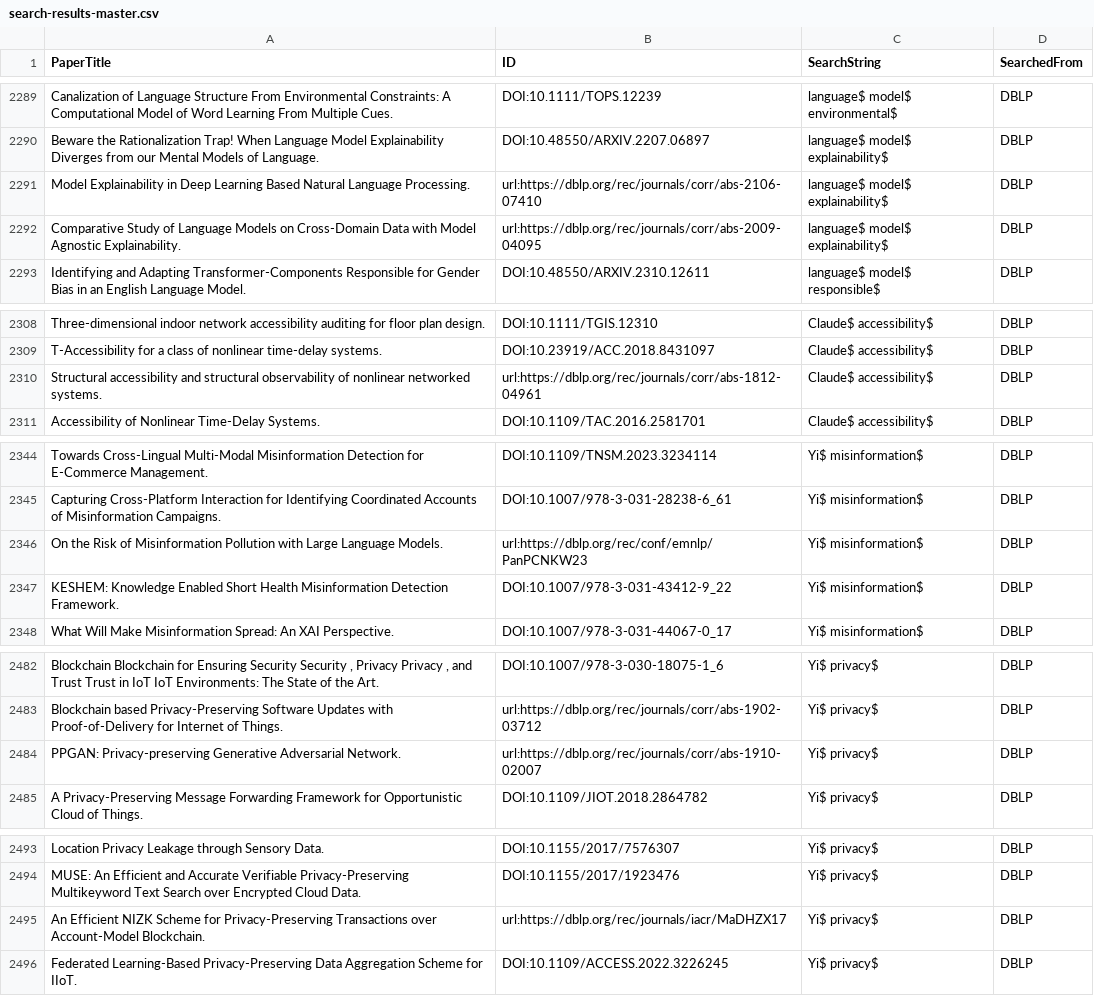
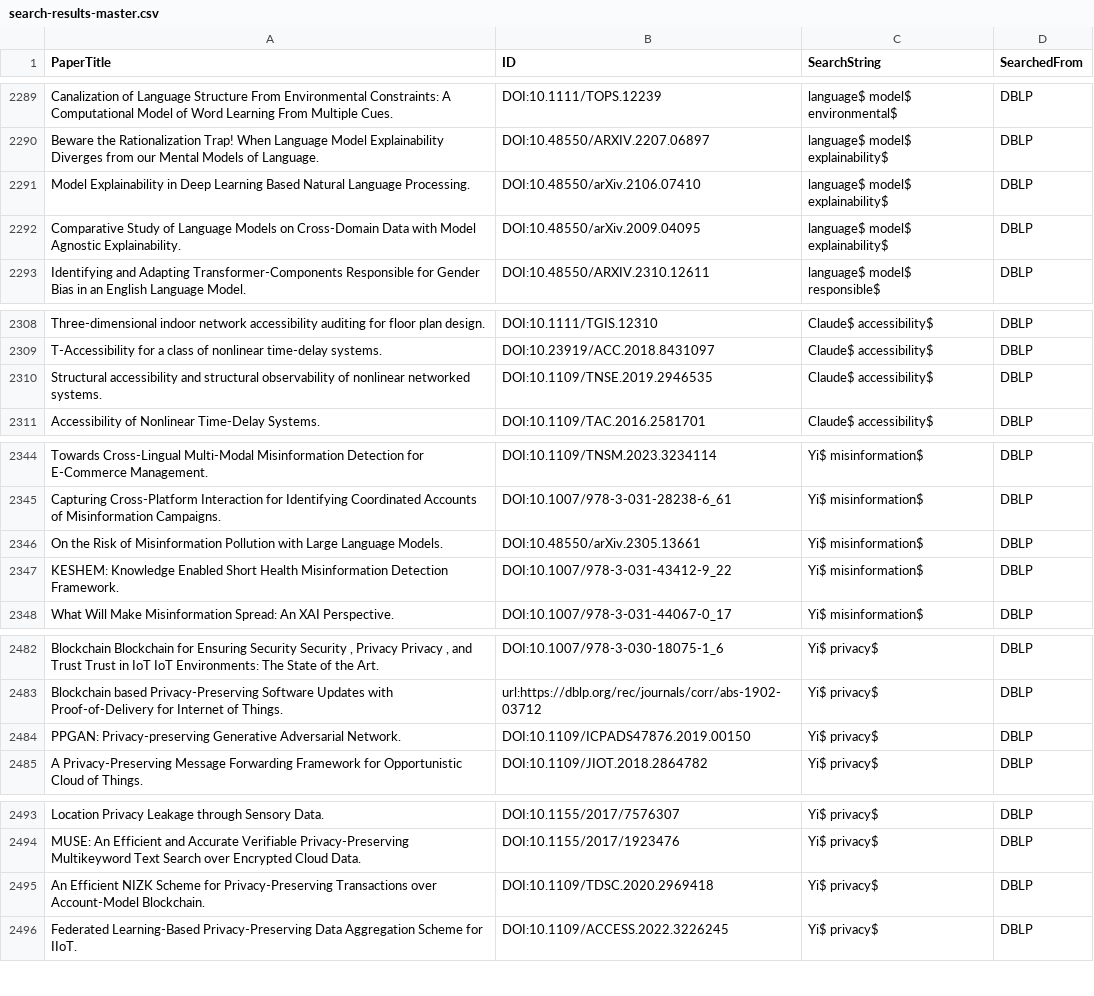
Before and after one commit to CORE-Research-Lab/automated-review-companion, a CSV file: data/cleaned/search-results-master.csv, drawn as a sheet; only a part is shown, gaps mark what is left out; the diff covers the shown part only; the diff names each change by its address in the sheet, - before the commit and + after, or states it on an @@ line.

Commit message:
update some DOI manually for dblp search

```diff
--- a/data/cleaned/search-results-master.csv
+++ b/data/cleaned/search-results-master.csv
-B2291 (ID): url:https://dblp.org/rec/journals/corr/abs-2106-07410
+B2291 (ID): DOI:10.48550/arXiv.2106.07410
-B2292 (ID): url:https://dblp.org/rec/journals/corr/abs-2009-04095
+B2292 (ID): DOI:10.48550/arXiv.2009.04095
-B2310 (ID): url:https://dblp.org/rec/journals/corr/abs-1812-04961
+B2310 (ID): DOI:10.1109/TNSE.2019.2946535
-B2346 (ID): url:https://dblp.org/rec/conf/emnlp/PanPCNKW23
+B2346 (ID): DOI:10.48550/arXiv.2305.13661
-B2484 (ID): url:https://dblp.org/rec/journals/corr/abs-1910-02007
+B2484 (ID): DOI:10.1109/ICPADS47876.2019.00150
-B2495 (ID): url:https://dblp.org/rec/journals/iacr/MaDHZX17
+B2495 (ID): DOI:10.1109/TDSC.2020.2969418
```
Also changed, not shown: 38 edited cells elsewhere in this file.
